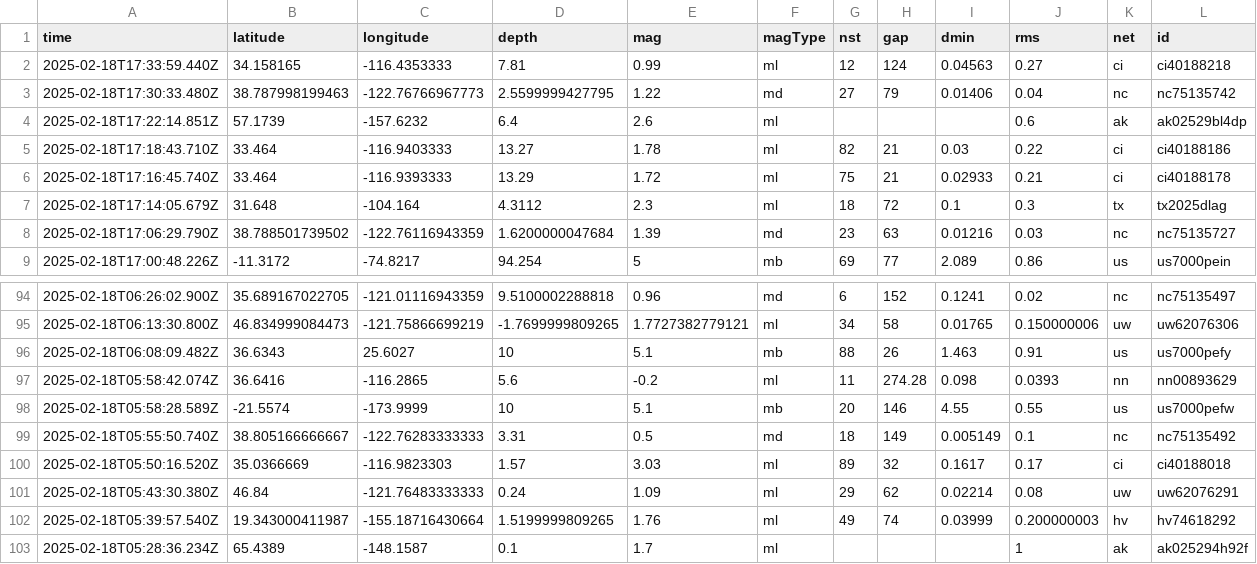
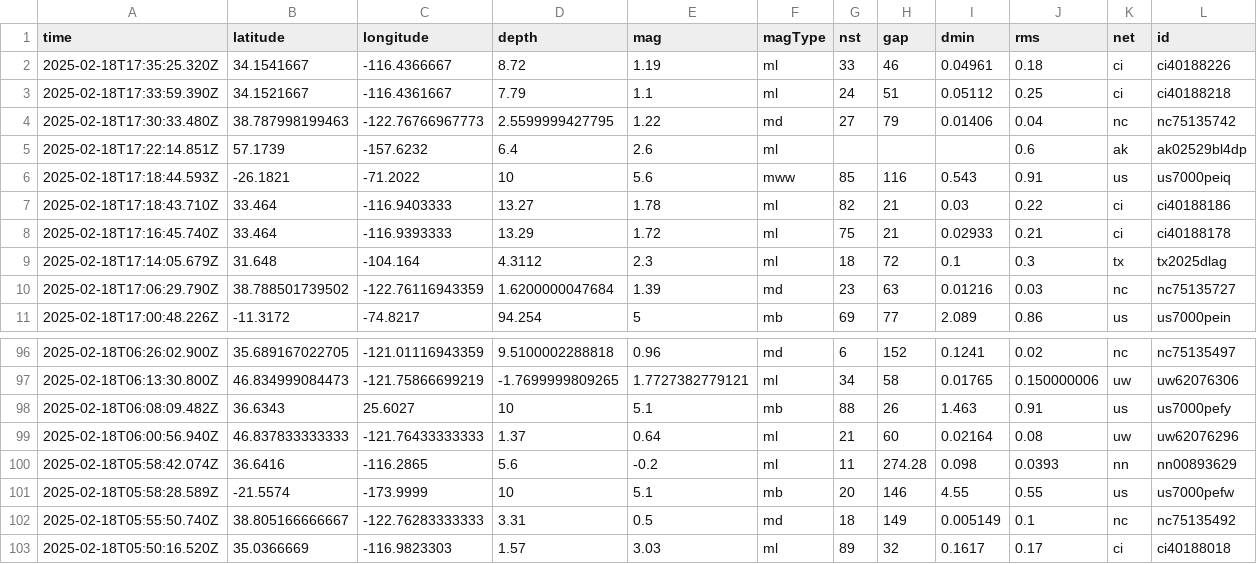
Before and after one commit to rafaelmatsuyama/FIAP-2025-ABDR-StreamProcessingPipelines, a CSV file: usgs_current.csv, drawn as a sheet; only a part is shown, gaps mark what is left out; the shorter side is filled out with more unchanged rows; removed rows and columns are numbered as before the commit, all else as after; rows hold the shown columns only; the diff names each change by its address in the sheet, - before the commit and + after, or states it on an @@ line.

```diff
--- a/usgs_current.csv
+++ b/usgs_current.csv
-row 2: 2025-02-18T17:33:59.440Z | 34.158165 | -116.4353333 | 7.81 | 0.99 | ml | 12 | 124 | 0.04563 | 0.27 | ci | ci40188218
+row 2: 2025-02-18T17:35:25.320Z | 34.1541667 | -116.4366667 | 8.72 | 1.19 | ml | 33 | 46 | 0.04961 | 0.18 | ci | ci40188226
+row 3: 2025-02-18T17:33:59.390Z | 34.1521667 | -116.4361667 | 7.79 | 1.1 | ml | 24 | 51 | 0.05112 | 0.25 | ci | ci40188218
+row 6: 2025-02-18T17:18:44.593Z | -26.1821 | -71.2022 | 10 | 5.6 | mww | 85 | 116 | 0.543 | 0.91 | us | us7000peiq
+row 99: 2025-02-18T06:00:56.940Z | 46.837833333333 | -121.76433333333 | 1.37 | 0.64 | ml | 21 | 60 | 0.02164 | 0.08 | uw | uw62076296
```
Also changed, not shown: usgs_main.csv.
